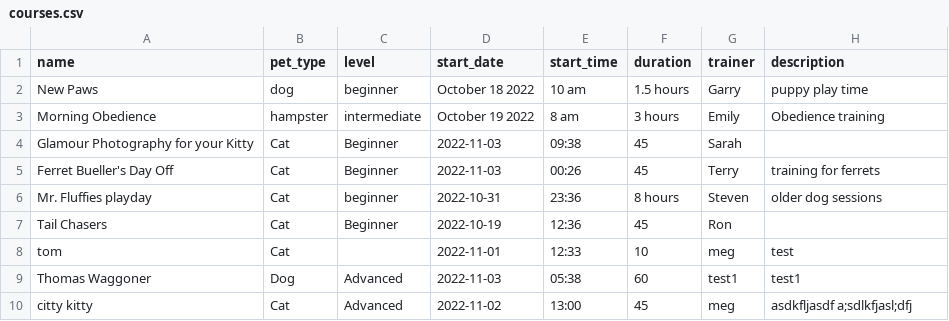
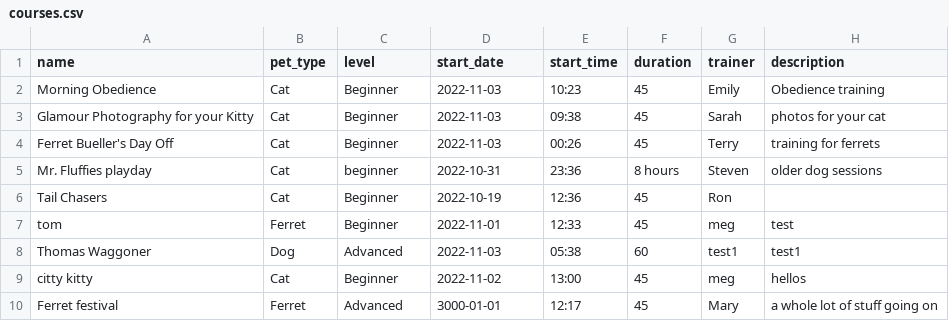
Before and after one commit to Wagg1r/i211_project, a CSV file: courses.csv, drawn as a sheet.

```diff
--- a/courses.csv
+++ b/courses.csv
@@ -1,5 +1,4 @@
 name,pet_type,level,start_date,start_time,duration,trainer,description
-New Paws, dog, beginner, October 18 2022, 10 am, 1.5 hours, Garry, puppy play time
-Morning Obedience, hampster, intermediate,October 19 2022, 8 am, 3 hours, Emily, Obedience training
-Glamour Photography for your Kitty,Cat,Beginner,2022-11-03,09:38,45,Sarah,
+Morning Obedience,Cat,Beginner,2022-11-03,10:23,45, Emily, Obedience training
+Glamour Photography for your Kitty,Cat,Beginner,2022-11-03,09:38,45,Sarah,photos for your cat
 Ferret Bueller's Day Off,Cat,Beginner,2022-11-03,00:26,45, Terry,training for ferrets
@@ -7,4 +6,5 @@ Mr. Fluffies playday,Cat,beginner,2022-10-31,23:36,8 hours,Steven,older dog sess
 Tail Chasers,Cat,Beginner,2022-10-19,12:36,45,Ron,
-tom,Cat,,2022-11-01,12:33,10,meg,test
+tom,Ferret,Beginner,2022-11-01,12:33,45,meg,test
 Thomas Waggoner,Dog,Advanced,2022-11-03,05:38,60,test1,test1
-citty kitty,Cat,Advanced,2022-11-02,13:00,45,meg,asdkfljasdf a;sdlkfjasl;dfj
+citty kitty,Cat,Beginner,2022-11-02,13:00,45,meg,hellos
+Ferret festival,Ferret,Advanced,3000-01-01,12:17,45,Mary,a whole lot of stuff going on
```
Also changed, not shown: 3 other files.
